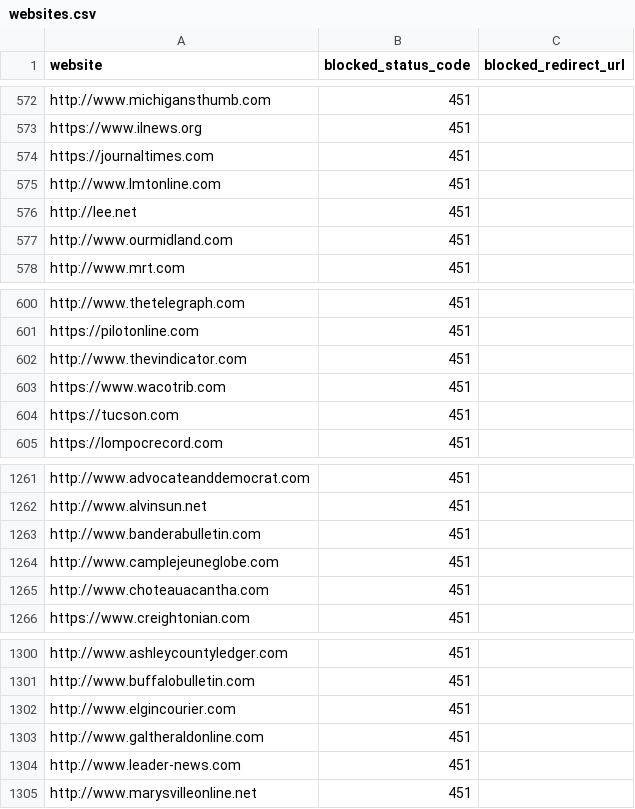
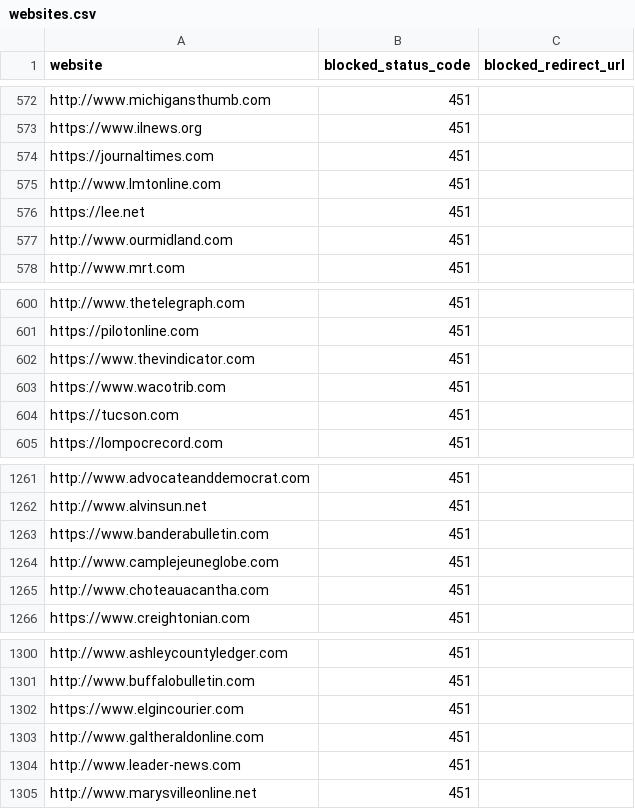
Before and after one commit to VerifiedJoseph/GDPR451, a CSV file: websites.csv, drawn as a sheet; only a part is shown, gaps mark what is left out.

Commit message:
Add https to 4 websites

```diff
--- a/websites.csv
+++ b/websites.csv
@@ -575,3 +575,3 @@ https://journaltimes.com,451,
 http://www.lmtonline.com,451,
-http://lee.net,451,
+https://lee.net,451,
 http://www.ourmidland.com,451,
@@ -601,3 +601,3 @@ http://www.thetelegraph.com,451,
 https://pilotonline.com,451,
-http://www.thevindicator.com,451,
+https://www.thevindicator.com,451,
 https://www.wacotrib.com,451,
@@ -1262,3 +1262,3 @@ http://www.advocateanddemocrat.com,451,
 http://www.alvinsun.net,451,
-http://www.banderabulletin.com,451,
+https://www.banderabulletin.com,451,
 http://www.camplejeuneglobe.com,451,
@@ -1301,3 +1301,3 @@ http://www.ashleycountyledger.com,451,
 http://www.buffalobulletin.com,451,
-http://www.elgincourier.com,451,
+https://www.elgincourier.com,451,
 http://www.galtheraldonline.com,451,
```
